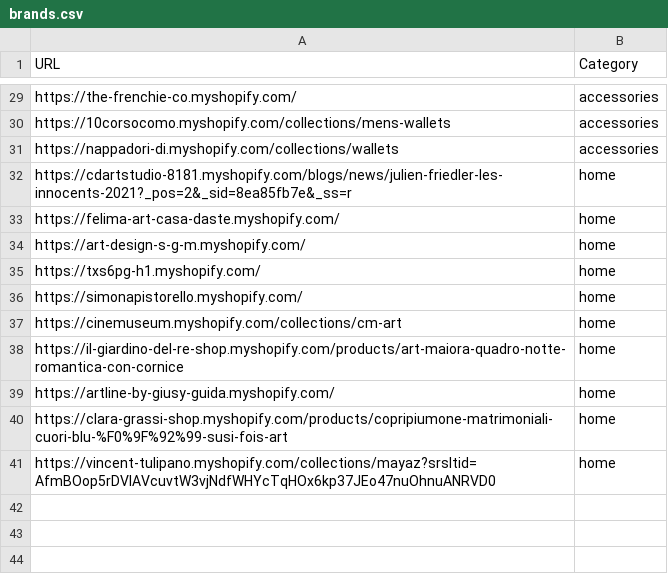
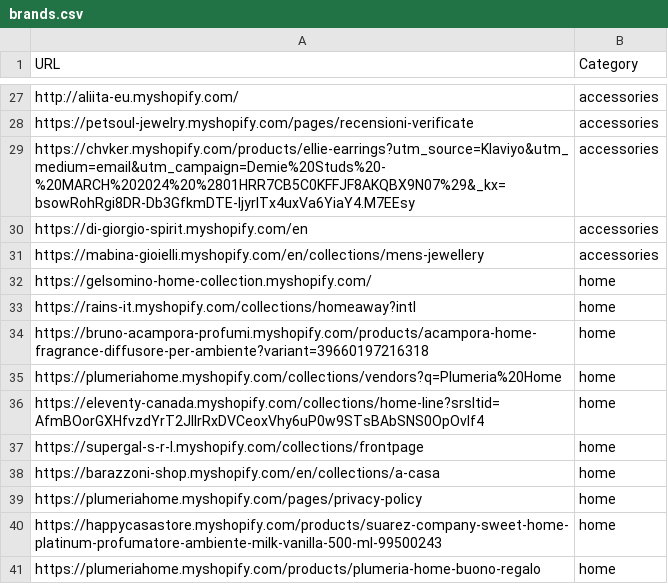
Before and after one commit to LOOKALIKE-AI/Leads, a CSV file: brands.csv, drawn as a sheet; only a part is shown, gaps mark what is left out; addresses are those after the commit; the diff covers the shown part only; the diff names each change by its address in the sheet, - before the commit and + after, or states it on an @@ line.

```diff
--- a/brands.csv
+++ b/brands.csv
-A27 (URL): https://the-frenchie-co.myshopify.com/
+A27 (URL): http://aliita-eu.myshopify.com/
-A28 (URL): https://10corsocomo.myshopify.com/collections/mens-wallets
+A28 (URL): https://petsoul-jewelry.myshopify.com/pages/recensioni-verificate
+row 29: https://chvker.myshopify.com/products/ellie-earrings?utm_source=Klaviyo&utm_medium=email&utm_campaign=Demie%20Studs%20-%20MARCH%202024%20%2801HRR7CB5C0KFFJF8AKQBX9N07%29&_kx=bsowRohRgi8DR-Db3GfkmDTE-ljyrITx4uxVa6YiaY4.M7EEsy | accessories
+row 30: https://di-giorgio-spirit.myshopify.com/en | accessories
-A31 (URL): https://nappadori-di.myshopify.com/collections/wallets
+A31 (URL): https://mabina-gioielli.myshopify.com/en/collections/mens-jewellery
-A32 (URL): https://cdartstudio-8181.myshopify.com/blogs/news/julien-friedler-les-innocents-2021?_pos=2&_sid=8ea85fb7e&_ss=r
+A32 (URL): https://gelsomino-home-collection.myshopify.com/
-A33 (URL): https://felima-art-casa-daste.myshopify.com/
+A33 (URL): https://rains-it.myshopify.com/collections/homeaway?intl
-A34 (URL): https://art-design-s-g-m.myshopify.com/
+A34 (URL): https://bruno-acampora-profumi.myshopify.com/products/acampora-home-fragrance-diffusore-per-ambiente?variant=39660197216318
-A35 (URL): https://txs6pg-h1.myshopify.com/
+A35 (URL): https://plumeriahome.myshopify.com/collections/vendors?q=Plumeria%20Home
-A36 (URL): https://simonapistorello.myshopify.com/
+A36 (URL): https://eleventy-canada.myshopify.com/collections/home-line?srsltid=AfmBOorGXHfvzdYrT2JlIrRxDVCeoxVhy6uP0w9STsBAbSNS0OpOvIf4
-A37 (URL): https://cinemuseum.myshopify.com/collections/cm-art
+A37 (URL): https://supergal-s-r-l.myshopify.com/collections/frontpage
-A38 (URL): https://il-giardino-del-re-shop.myshopify.com/products/art-maiora-quadro-notte-romantica-con-cornice
+A38 (URL): https://barazzoni-shop.myshopify.com/en/collections/a-casa
-A39 (URL): https://artline-by-giusy-guida.myshopify.com/
+A39 (URL): https://plumeriahome.myshopify.com/pages/privacy-policy
-A40 (URL): https://clara-grassi-shop.myshopify.com/products/copripiumone-matrimoniali-cuori-blu-%F0%9F%92%99-susi-fois-art
+A40 (URL): https://happycasastore.myshopify.com/products/suarez-company-sweet-home-platinum-profumatore-ambiente-milk-vanilla-500-ml-99500243
-A41 (URL): https://vincent-tulipano.myshopify.com/collections/mayaz?srsltid=AfmBOop5rDVIAVcuvtW3vjNdfWHYcTqHOx6kp37JEo47nuOhnuANRVD0
+A41 (URL): https://plumeriahome.myshopify.com/products/plumeria-home-buono-regalo
```
Also changed, not shown: 2 removed rows and 25 edited cells elsewhere in this file, leads.csv.
